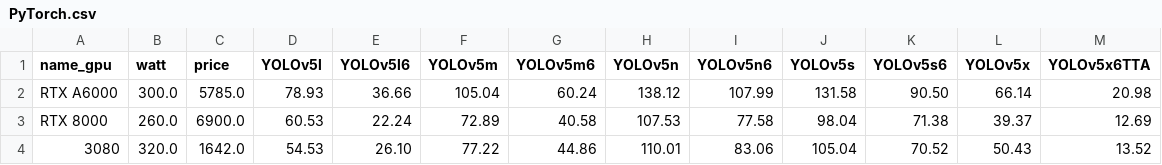
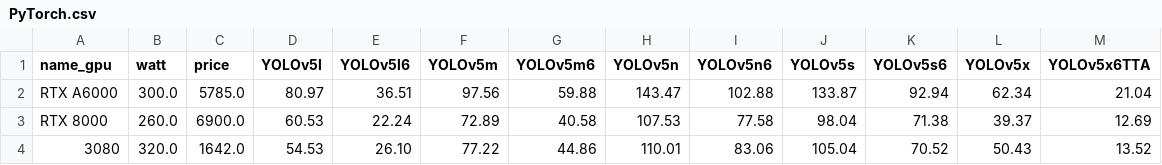
Before and after one commit to LambdaLabsML/yolov5, a CSV file: lambda/benchmarks/PyTorch.csv, drawn as a sheet.

```diff
--- a/lambda/benchmarks/PyTorch.csv
+++ b/lambda/benchmarks/PyTorch.csv
@@ -1,3 +1,3 @@
 name_gpu,watt,price,YOLOv5l,YOLOv5l6,YOLOv5m,YOLOv5m6,YOLOv5n,YOLOv5n6,YOLOv5s,YOLOv5s6,YOLOv5x,YOLOv5x6TTA
-RTX A6000,300.0,5785.0,78.93,36.66,105.04,60.24,138.12,107.99,131.58,90.50,66.14,20.98
+RTX A6000,300.0,5785.0,80.97,36.51,97.56,59.88,143.47,102.88,133.87,92.94,62.34,21.04
 RTX 8000,260.0,6900.0,60.53,22.24,72.89,40.58,107.53,77.58,98.04,71.38,39.37,12.69
```
Also changed, not shown: lambda/benchmarks/ONNX.csv, lambda/benchmarks/TF.csv, 23 other files.
